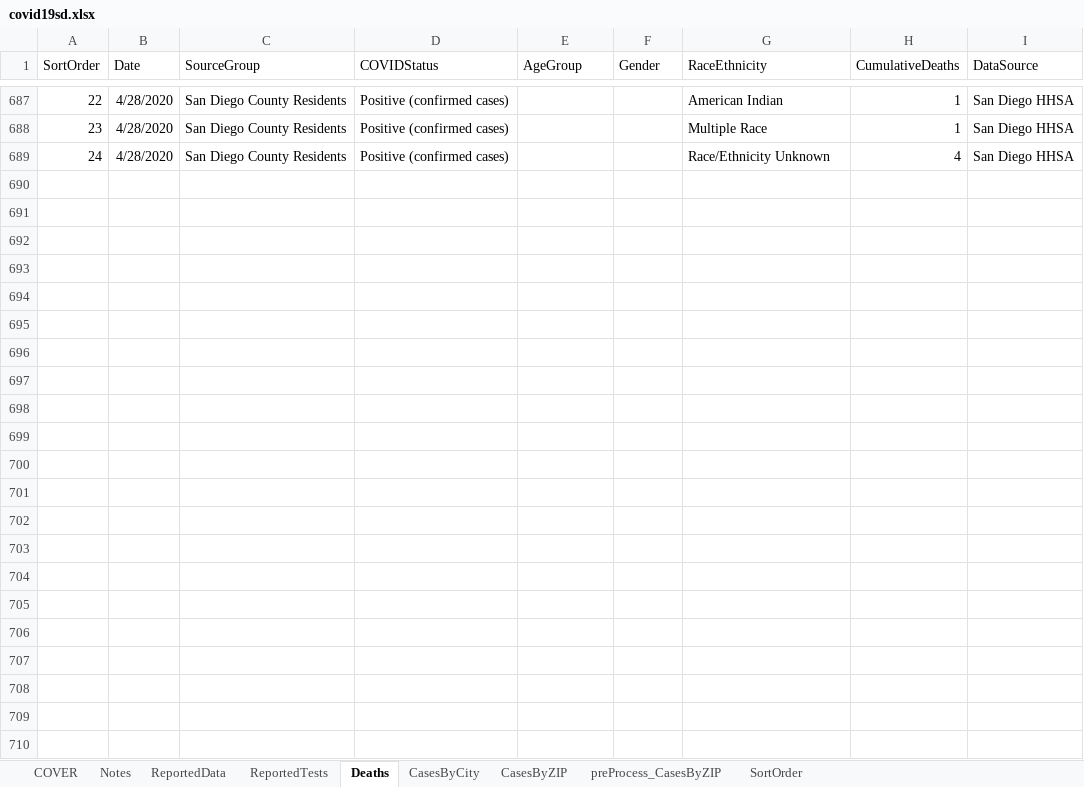
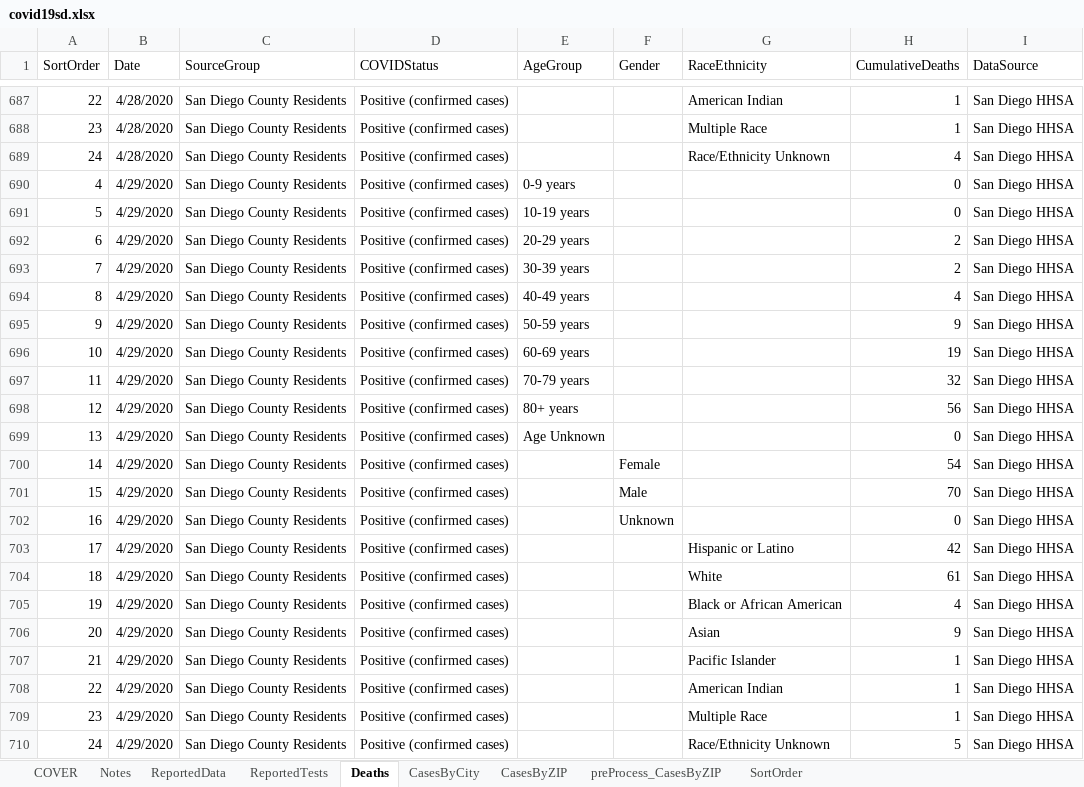
Before and after one commit to mcvanderbilt/SDC_COVID-19, an Excel workbook: covid19sd.xlsx, sheet Deaths, drawn as a sheet; only a part is shown, gaps mark what is left out; values as stored, in another font and other column widths than the file's, no borders; table styles not drawn; the diff names each change by its address in the sheet, - before the commit and + after, or states it on an @@ line.

Commit message:
SDC HHSA data updated through April 29, 2020

```diff
--- a/covid19sd.xlsx (sheet Deaths)
+++ b/covid19sd.xlsx (sheet Deaths)
+row 690: 4 | 4/29/2020 | San Diego County Residents | Positive (confirmed cases) | 0-9 years |  |  | 0 | San Diego HHSA
+row 691: 5 | 4/29/2020 | San Diego County Residents | Positive (confirmed cases) | 10-19 years |  |  | 0 | San Diego HHSA
+row 692: 6 | 4/29/2020 | San Diego County Residents | Positive (confirmed cases) | 20-29 years |  |  | 2 | San Diego HHSA
+row 693: 7 | 4/29/2020 | San Diego County Residents | Positive (confirmed cases) | 30-39 years |  |  | 2 | San Diego HHSA
+row 694: 8 | 4/29/2020 | San Diego County Residents | Positive (confirmed cases) | 40-49 years |  |  | 4 | San Diego HHSA
+row 695: 9 | 4/29/2020 | San Diego County Residents | Positive (confirmed cases) | 50-59 years |  |  | 9 | San Diego HHSA
+row 696: 10 | 4/29/2020 | San Diego County Residents | Positive (confirmed cases) | 60-69 years |  |  | 19 | San Diego HHSA
+row 697: 11 | 4/29/2020 | San Diego County Residents | Positive (confirmed cases) | 70-79 years |  |  | 32 | San Diego HHSA
+row 698: 12 | 4/29/2020 | San Diego County Residents | Positive (confirmed cases) | 80+ years |  |  | 56 | San Diego HHSA
+row 699: 13 | 4/29/2020 | San Diego County Residents | Positive (confirmed cases) | Age Unknown |  |  | 0 | San Diego HHSA
+row 700: 14 | 4/29/2020 | San Diego County Residents | Positive (confirmed cases) |  | Female |  | 54 | San Diego HHSA
+row 701: 15 | 4/29/2020 | San Diego County Residents | Positive (confirmed cases) |  | Male |  | 70 | San Diego HHSA
+row 702: 16 | 4/29/2020 | San Diego County Residents | Positive (confirmed cases) |  | Unknown |  | 0 | San Diego HHSA
+row 703: 17 | 4/29/2020 | San Diego County Residents | Positive (confirmed cases) |  |  | Hispanic or Latino | 42 | San Diego HHSA
+row 704: 18 | 4/29/2020 | San Diego County Residents | Positive (confirmed cases) |  |  | White | 61 | San Diego HHSA
+row 705: 19 | 4/29/2020 | San Diego County Residents | Positive (confirmed cases) |  |  | Black or African American | 4 | San Diego HHSA
+row 706: 20 | 4/29/2020 | San Diego County Residents | Positive (confirmed cases) |  |  | Asian | 9 | San Diego HHSA
+row 707: 21 | 4/29/2020 | San Diego County Residents | Positive (confirmed cases) |  |  | Pacific Islander | 1 | San Diego HHSA
+row 708: 22 | 4/29/2020 | San Diego County Residents | Positive (confirmed cases) |  |  | American Indian | 1 | San Diego HHSA
+row 709: 23 | 4/29/2020 | San Diego County Residents | Positive (confirmed cases) |  |  | Multiple Race | 1 | San Diego HHSA
+row 710: 24 | 4/29/2020 | San Diego County Residents | Positive (confirmed cases) |  |  | Race/Ethnicity Unknown | 5 | San Diego HHSA
```
Also changed, not shown: sheet CasesByZIP, sheet CasesByCity, sheet preProcess_CasesByZIP, sheet ReportedData, sheet ReportedTests.
